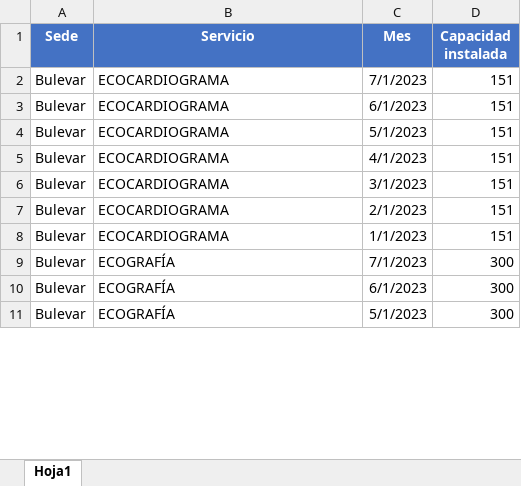
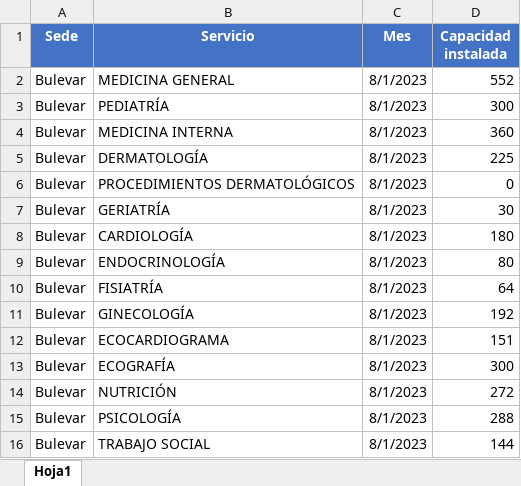
Before and after one commit to BIClinicos/airflowServer, an Excel workbook: dags/files_pami/Instalada.xlsx, sheet Hoja1, drawn as a sheet; only a part is shown; values as stored, in another font and other column widths than the file's, no borders; table styles not drawn; addresses are those after the commit; the diff covers the shown part only; the diff names each change by its address in the sheet, - before the commit and + after, or states it on an @@ line.

```diff
--- a/dags/files_pami/Instalada.xlsx (sheet Hoja1)
+++ b/dags/files_pami/Instalada.xlsx (sheet Hoja1)
-B2 (Servicio): ECOCARDIOGRAMA
+B2 (Servicio): MEDICINA GENERAL
-C2 (Mes): 7/1/2023
+C2 (Mes): 8/1/2023
-D2 (Capacidad instalada): 151
+D2 (Capacidad instalada): 552
+row 3: Bulevar | PEDIATRÍA | 8/1/2023 | 300
+row 4: Bulevar | MEDICINA INTERNA | 8/1/2023 | 360
-B5 (Servicio): ECOCARDIOGRAMA
+B5 (Servicio): DERMATOLOGÍA
-C5 (Mes): 6/1/2023
+C5 (Mes): 8/1/2023
-D5 (Capacidad instalada): 151
+D5 (Capacidad instalada): 225
+row 6: Bulevar | PROCEDIMIENTOS DERMATOLÓGICOS | 8/1/2023 | 0
-B7 (Servicio): ECOCARDIOGRAMA
+B7 (Servicio): GERIATRÍA
-C7 (Mes): 5/1/2023
+C7 (Mes): 8/1/2023
-D7 (Capacidad instalada): 151
+D7 (Capacidad instalada): 30
-B8 (Servicio): ECOCARDIOGRAMA
+B8 (Servicio): CARDIOLOGÍA
-C8 (Mes): 4/1/2023
+C8 (Mes): 8/1/2023
-D8 (Capacidad instalada): 151
+D8 (Capacidad instalada): 180
-B9 (Servicio): ECOCARDIOGRAMA
+B9 (Servicio): ENDOCRINOLOGÍA
-C9 (Mes): 3/1/2023
+C9 (Mes): 8/1/2023
-D9 (Capacidad instalada): 151
+D9 (Capacidad instalada): 80
+row 10: Bulevar | FISIATRÍA | 8/1/2023 | 64
-B11 (Servicio): ECOCARDIOGRAMA
+B11 (Servicio): GINECOLOGÍA
-C11 (Mes): 2/1/2023
+C11 (Mes): 8/1/2023
-D11 (Capacidad instalada): 151
+D11 (Capacidad instalada): 192
-C12 (Mes): 1/1/2023
+C12 (Mes): 8/1/2023
-C13 (Mes): 7/1/2023
+C13 (Mes): 8/1/2023
+row 14: Bulevar | NUTRICIÓN | 8/1/2023 | 272
-B15 (Servicio): ECOGRAFÍA
+B15 (Servicio): PSICOLOGÍA
-C15 (Mes): 6/1/2023
+C15 (Mes): 8/1/2023
-D15 (Capacidad instalada): 300
+D15 (Capacidad instalada): 288
-B16 (Servicio): ECOGRAFÍA
+B16 (Servicio): TRABAJO SOCIAL
-C16 (Mes): 5/1/2023
+C16 (Mes): 8/1/2023
-D16 (Capacidad instalada): 300
+D16 (Capacidad instalada): 144
```
Also changed, not shown: 21 added rows and 12 edited cells elsewhere in this sheet, dags/files_pami/Enfermeria.xlsx, dags/files_pami/SabanaCartagena.xlsx, 20 other files.
